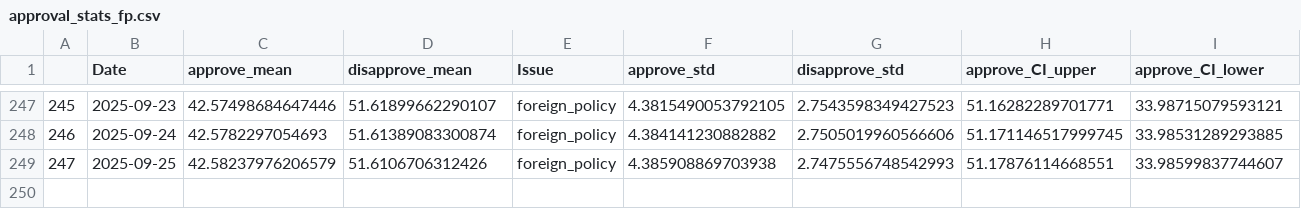
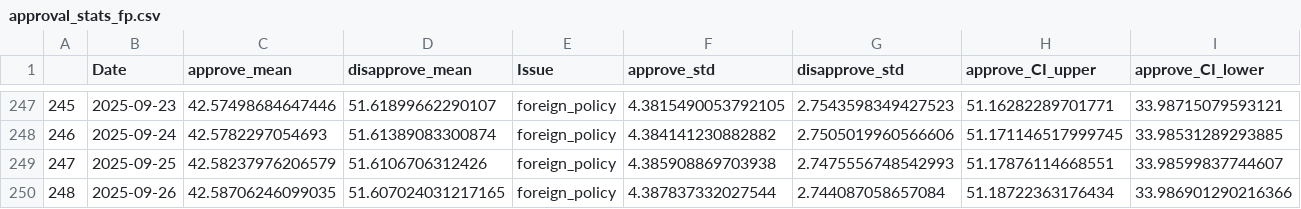
Before and after one commit to Hackquantumcpp/snoutcounter-backend, a CSV file: approval_stats_fp.csv, drawn as a sheet; only a part is shown, gaps mark what is left out; rows hold the shown columns only; the diff names each change by its address in the sheet, - before the commit and + after, or states it on an @@ line.

```diff
--- a/approval_stats_fp.csv
+++ b/approval_stats_fp.csv
+row 250: 248 | 2025-09-26 | 42.58706246099035 | 51.607024031217165 | foreign_policy | 4.387837332027544 | 2.744087058657084 | 51.18722363176434 | 33.986901290216366
```
Also changed, not shown: approval_stats_healthcare.csv, approval_stats_imm.csv, 26 other files.
